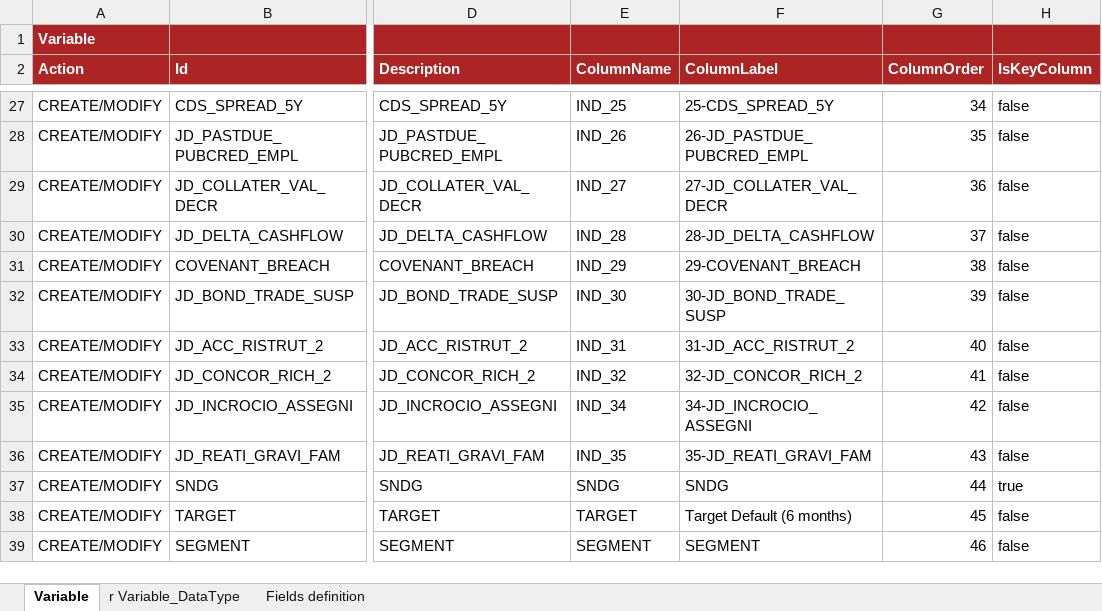
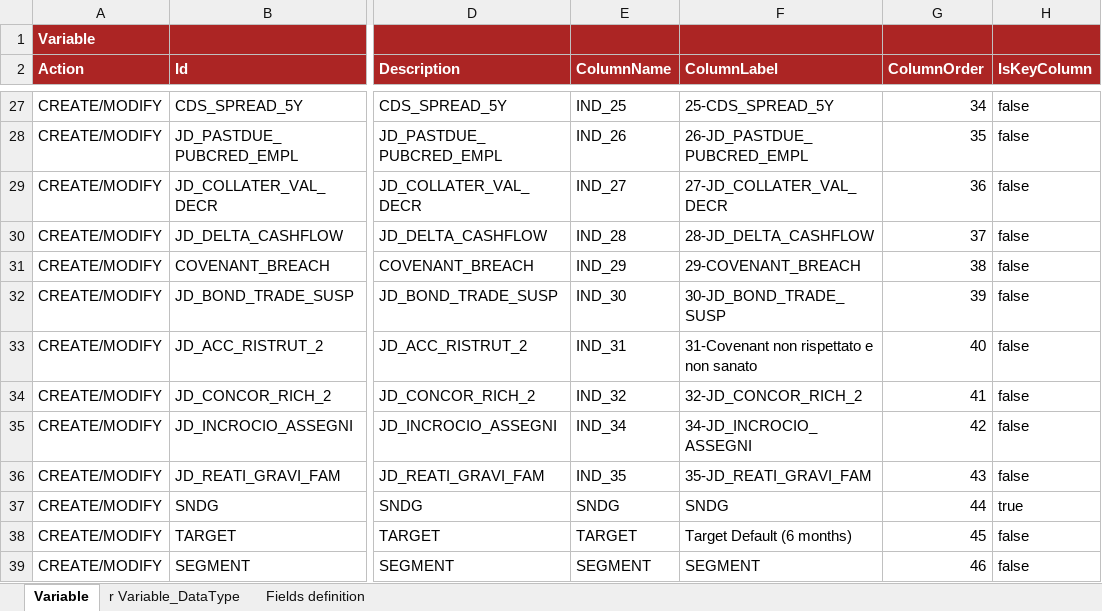
Before and after one commit to cybertop35/intelliJConf, an Excel workbook: earlywarning-pom/earlywarning-config/src/baf-instances/02_Inst_Variable_fixed.xlsx, sheet Variable, drawn as a sheet; only a part is shown, gaps mark what is left out; values as stored, in another font and other column widths than the file's, no borders; charts and pictures not drawn; the diff names each change by its address in the sheet, - before the commit and + after, or states it on an @@ line.

```diff
--- a/earlywarning-pom/earlywarning-config/src/baf-instances/02_Inst_Variable_fixed.xlsx (sheet Variable)
+++ b/earlywarning-pom/earlywarning-config/src/baf-instances/02_Inst_Variable_fixed.xlsx (sheet Variable)
-F33 (ColumnLabel): 31-JD_ACC_RISTRUT_2
+F33 (ColumnLabel): 31-Covenant non rispettato e non sanato
```
Also changed, not shown: earlywarning-pom/earlywarning-config/src/baf-instances/03_Inst_Analysis_Unit.xlsx, 2 other files.
